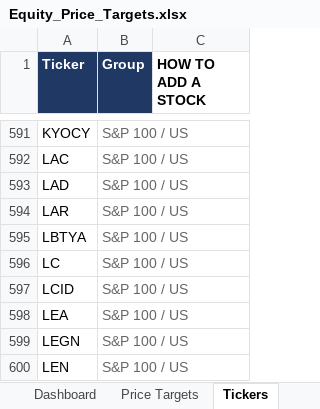
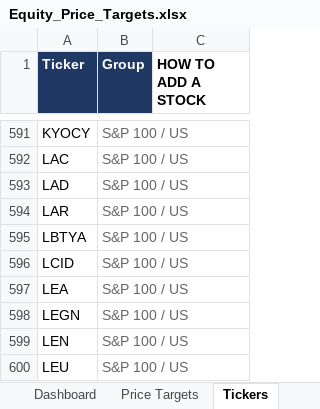
Before and after one commit to williamkellyjr123-source/equity-price-targets, an Excel workbook: Equity_Price_Targets.xlsx, sheet Tickers, drawn as a sheet; only a part is shown, gaps mark what is left out; the shorter side is filled out with more unchanged rows; values as stored, in another font and other column widths than the file's, no borders; removed rows and columns are numbered as before the commit, all else as after; the diff covers the shown part only; the diff names each change by its address in the sheet, - before the commit and + after, or states it on an @@ line.

```diff
--- a/Equity_Price_Targets.xlsx (sheet Tickers)
+++ b/Equity_Price_Targets.xlsx (sheet Tickers)
-row 596: LC | S&P 100 / US
```
Also changed, not shown: 26 added rows elsewhere in this sheet, sheet Price Targets, sheet Dashboard, 2 other files.
